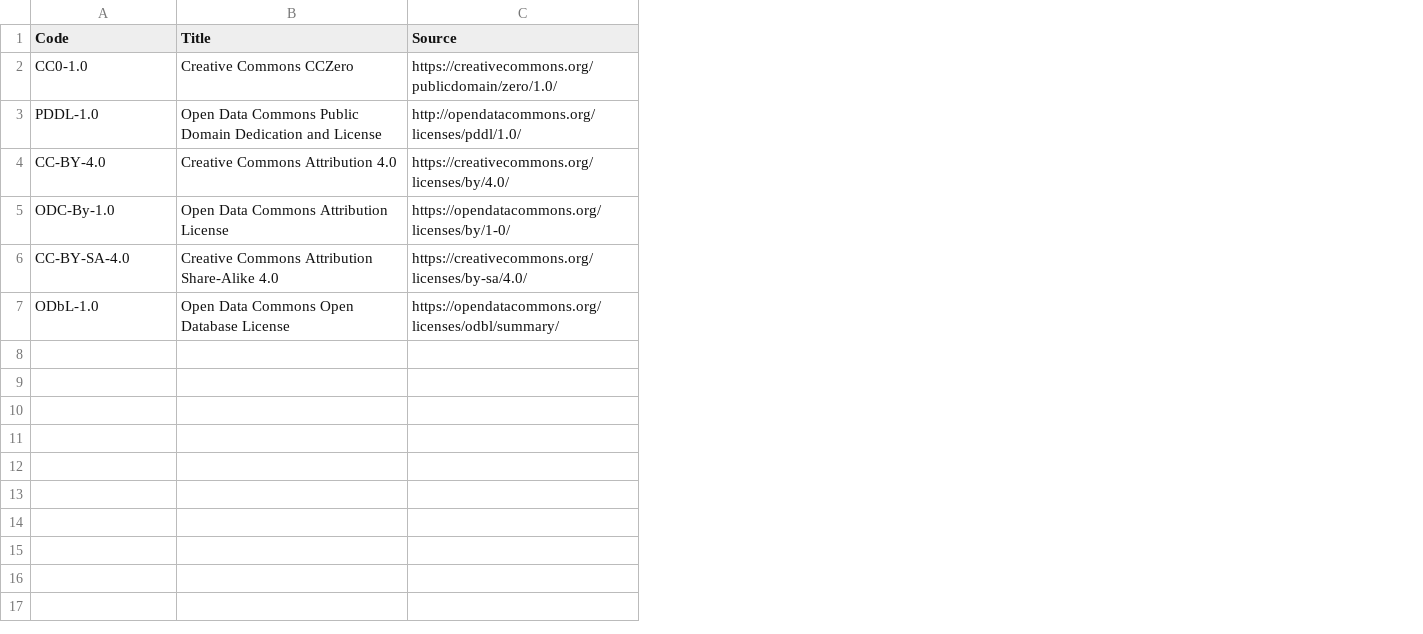
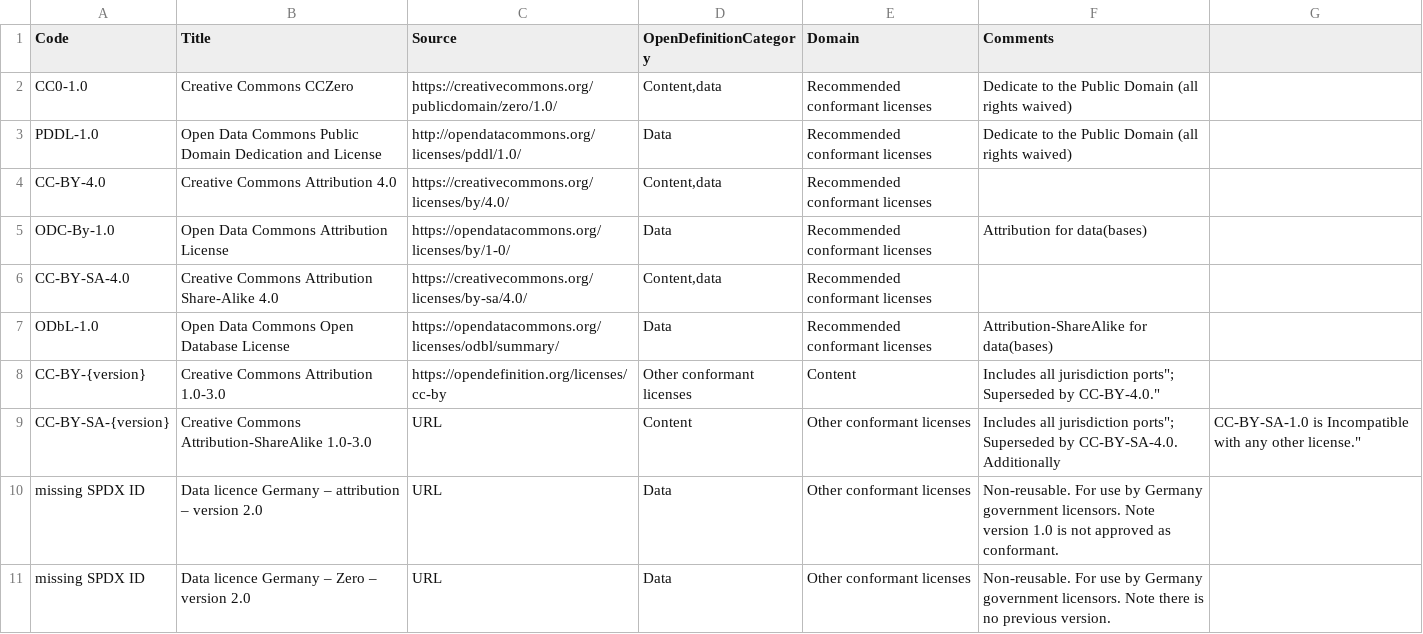
Before and after one commit to GFDRR/rdl-standard, a CSV file: codelists/open/license.csv, drawn as a sheet; only a part is shown; the diff covers the shown part only; the diff names each change by its address in the sheet, - before the commit and + after, or states it on an @@ line.

Commit message:
Update license.csv
This is what the table would look like with 'other conformant licences' added to the recommended conformant licences, which were already included from https://opendefinition.org/licenses/ per #123

I question the value of including the several deprecated licences.

```diff
--- a/codelists/open/license.csv
+++ b/codelists/open/license.csv
+column D (OpenDefinitionCategory), rows 2-7: Content,data | Data | Content,data | Data | Content,data | Data
+column E (Domain), rows 2-7: all Recommended conformant licenses
+column F (Comments), rows 2-7: Dedicate to the Public Domain (all rights waived) | Dedicate to the Public Domain (all rights waived) |  | Attribution for data(bases) |  | Attribution-ShareAlike for data(bases)
+column G, empty
+row 8: CC-BY-{version} | Creative Commons Attribution 1.0-3.0 | https://opendefinition.org/licenses/cc-by | Other conformant licenses | Content | Includes all jurisdiction ports"; Superseded by CC-BY-4.0."
+row 9: CC-BY-SA-{version} | Creative Commons Attribution-ShareAlike 1.0-3.0 | URL | Content | Other conformant licenses | Includes all jurisdiction ports"; Superseded by CC-BY-SA-4.0. Additionally | CC-BY-SA-1.0 is Incompatible with any other license."
+row 10: missing SPDX ID | Data licence Germany – attribution – version 2.0 | URL | Data | Other conformant licenses | Non-reusable. For use by Germany government licensors. Note version 1.0 is not approved as conformant.
+row 11: missing SPDX ID | Data licence Germany – Zero – version 2.0 | URL | Data | Other conformant licenses | Non-reusable. For use by Germany government licensors. Note there is no previous version.
```
Also changed, not shown: 10 added rows elsewhere in this file.
